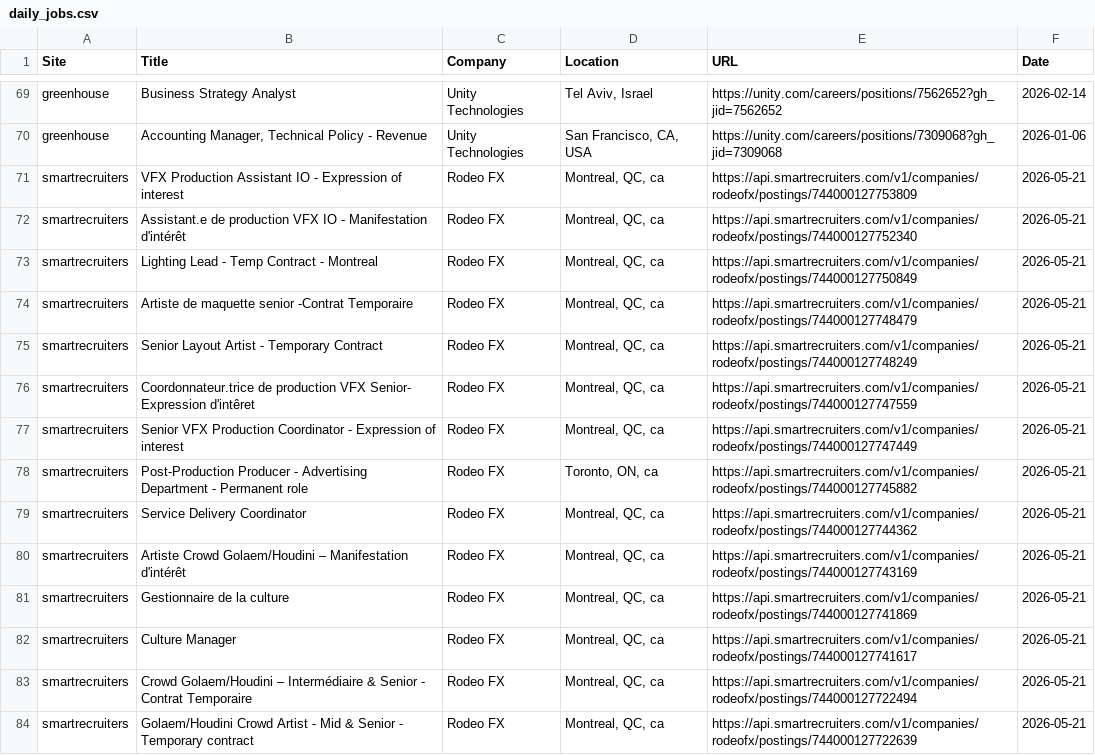
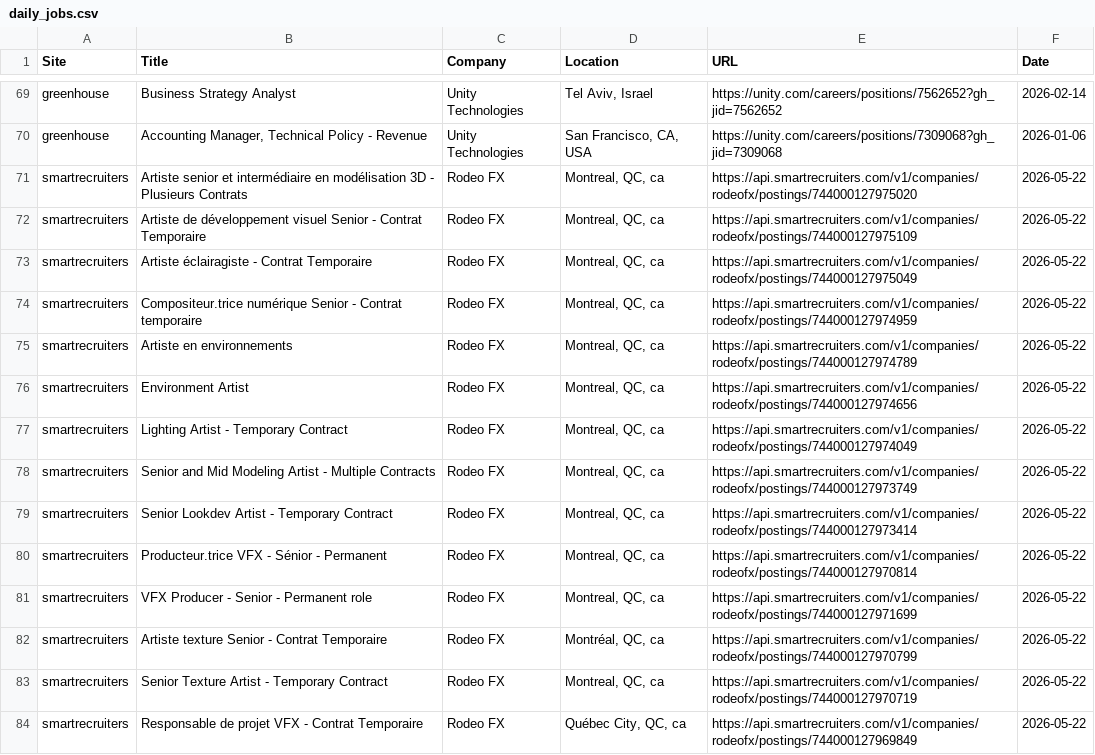
Before and after one commit to christiandguerard/ever-jobs-dash, a CSV file: daily_jobs.csv, drawn as a sheet; only a part is shown, gaps mark what is left out; the diff covers the shown part only.

Commit message:
Update job dashboard: Sat May 23 13:51:05 UTC 2026

```diff
--- a/daily_jobs.csv
+++ b/daily_jobs.csv
@@ -70,15 +70,15 @@ greenhouse,Business Strategy Analyst,Unity Technologies,"Tel Aviv, Israel",https
 greenhouse,"Accounting Manager, Technical Policy - Revenue",Unity Technologies,"San Francisco, CA, USA",https://unity.com/careers/positions/7309068?gh_jid=7309068,2026-01-06
-smartrecruiters,VFX Production Assistant IO - Expression of interest,Rodeo FX,"Montreal, QC, ca",https://api.smartrecruiters.com/v1/companies/rodeofx/postings/744000127753809,2026-05-21
-smartrecruiters,Assistant.e de production VFX IO - Manifestation d'intérêt,Rodeo FX,"Montreal, QC, ca",https://api.smartrecruiters.com/v1/companies/rodeofx/postings/744000127752340,2026-05-21
-smartrecruiters,Lighting Lead - Temp Contract - Montreal,Rodeo FX,"Montreal, QC, ca",https://api.smartrecruiters.com/v1/companies/rodeofx/postings/744000127750849,2026-05-21
-smartrecruiters,Artiste de maquette senior -Contrat Temporaire,Rodeo FX,"Montreal, QC, ca",https://api.smartrecruiters.com/v1/companies/rodeofx/postings/744000127748479,2026-05-21
-smartrecruiters,Senior Layout Artist - Temporary Contract,Rodeo FX,"Montreal, QC, ca",https://api.smartrecruiters.com/v1/companies/rodeofx/postings/744000127748249,2026-05-21
-smartrecruiters,Coordonnateur.trice de production VFX Senior- Expression d'intêret,Rodeo FX,"Montreal, QC, ca",https://api.smartrecruiters.com/v1/companies/rodeofx/postings/744000127747559,2026-05-21
-smartrecruiters,Senior VFX Production Coordinator - Expression of interest,Rodeo FX,"Montreal, QC, ca",https://api.smartrecruiters.com/v1/companies/rodeofx/postings/744000127747449,2026-05-21
-smartrecruiters,Post-Production Producer - Advertising Department - Permanent role,Rodeo FX,"Toronto, ON, ca",https://api.smartrecruiters.com/v1/companies/rodeofx/postings/744000127745882,2026-05-21
-smartrecruiters,Service Delivery Coordinator,Rodeo FX,"Montreal, QC, ca",https://api.smartrecruiters.com/v1/companies/rodeofx/postings/744000127744362,2026-05-21
-smartrecruiters,Artiste Crowd Golaem/Houdini – Manifestation d'intérêt,Rodeo FX,"Montreal, QC, ca",https://api.smartrecruiters.com/v1/companies/rodeofx/postings/744000127743169,2026-05-21
-smartrecruiters,Gestionnaire de la culture,Rodeo FX,"Montreal, QC, ca",https://api.smartrecruiters.com/v1/companies/rodeofx/postings/744000127741869,2026-05-21
-smartrecruiters,Culture Manager,Rodeo FX,"Montreal, QC, ca",https://api.smartrecruiters.com/v1/companies/rodeofx/postings/744000127741617,2026-05-21
-smartrecruiters,Crowd Golaem/Houdini – Intermédiaire & Senior - Contrat Temporaire,Rodeo FX,"Montreal, QC, ca",https://api.smartrecruiters.com/v1/companies/rodeofx/postings/744000127722494,2026-05-21
-smartrecruiters,Golaem/Houdini Crowd Artist - Mid & Senior - Temporary contract,Rodeo FX,"Montreal, QC, ca",https://api.smartrecruiters.com/v1/companies/rodeofx/postings/744000127722639,2026-05-21
+smartrecruiters,Artiste senior et intermédiaire en modélisation 3D - Plusieurs Contrats,Rodeo FX,"Montreal, QC, ca",https://api.smartrecruiters.com/v1/companies/rodeofx/postings/744000127975020,2026-05-22
+smartrecruiters,Artiste de développement visuel Senior - Contrat Temporaire,Rodeo FX,"Montreal, QC, ca",https://api.smartrecruiters.com/v1/companies/rodeofx/postings/744000127975109,2026-05-22
+smartrecruiters,Artiste éclairagiste - Contrat Temporaire,Rodeo FX,"Montreal, QC, ca",https://api.smartrecruiters.com/v1/companies/rodeofx/postings/744000127975049,2026-05-22
+smartrecruiters,Compositeur.trice numérique Senior - Contrat temporaire,Rodeo FX,"Montreal, QC, ca",https://api.smartrecruiters.com/v1/companies/rodeofx/postings/744000127974959,2026-05-22
+smartrecruiters,Artiste en environnements,Rodeo FX,"Montreal, QC, ca",https://api.smartrecruiters.com/v1/companies/rodeofx/postings/744000127974789,2026-05-22
+smartrecruiters,Environment Artist,Rodeo FX,"Montreal, QC, ca",https://api.smartrecruiters.com/v1/companies/rodeofx/postings/744000127974656,2026-05-22
+smartrecruiters,Lighting Artist - Temporary Contract,Rodeo FX,"Montreal, QC, ca",https://api.smartrecruiters.com/v1/companies/rodeofx/postings/744000127974049,2026-05-22
+smartrecruiters,Senior and Mid Modeling Artist - Multiple Contracts,Rodeo FX,"Montreal, QC, ca",https://api.smartrecruiters.com/v1/companies/rodeofx/postings/744000127973749,2026-05-22
+smartrecruiters,Senior Lookdev Artist - Temporary Contract,Rodeo FX,"Montreal, QC, ca",https://api.smartrecruiters.com/v1/companies/rodeofx/postings/744000127973414,2026-05-22
+smartrecruiters,Producteur.trice VFX - Sénior - Permanent,Rodeo FX,"Montreal, QC, ca",https://api.smartrecruiters.com/v1/companies/rodeofx/postings/744000127970814,2026-05-22
+smartrecruiters,VFX Producer - Senior - Permanent role,Rodeo FX,"Montreal, QC, ca",https://api.smartrecruiters.com/v1/companies/rodeofx/postings/744000127971699,2026-05-22
+smartrecruiters,Artiste texture Senior - Contrat Temporaire,Rodeo FX,"Montréal, QC, ca",https://api.smartrecruiters.com/v1/companies/rodeofx/postings/744000127970799,2026-05-22
+smartrecruiters,Senior Texture Artist - Temporary Contract,Rodeo FX,"Montreal, QC, ca",https://api.smartrecruiters.com/v1/companies/rodeofx/postings/744000127970719,2026-05-22
+smartrecruiters,Responsable de projet VFX - Contrat Temporaire,Rodeo FX,"Québec City, QC, ca",https://api.smartrecruiters.com/v1/companies/rodeofx/postings/744000127969849,2026-05-22
```
Also changed, not shown: 8 added rows, 8 removed rows, 3 moved rows and 54 edited cells elsewhere in this file.
